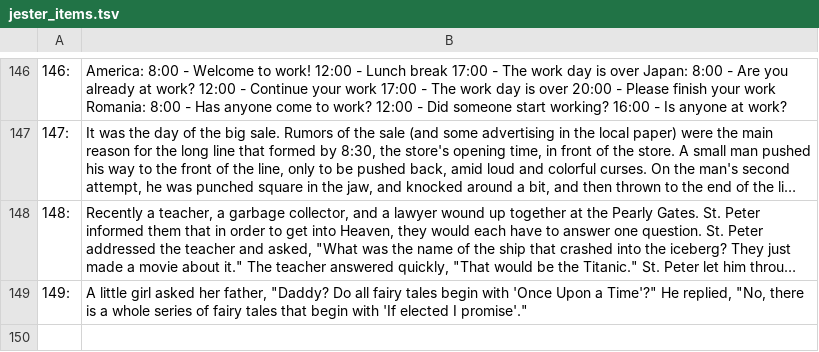
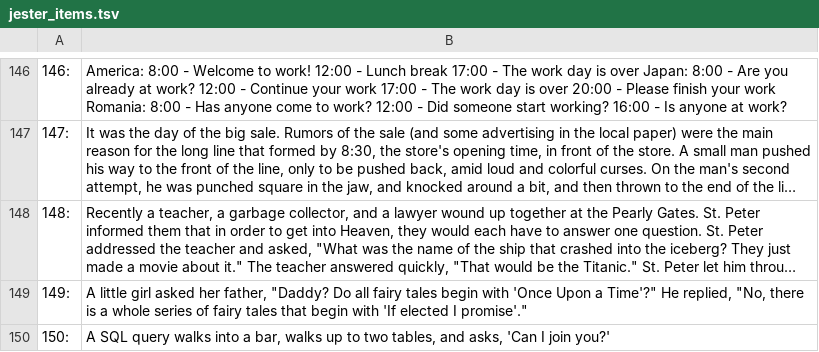
Before and after one commit to marto3344/Jokes-Recommender-System, a TSV file: Data/jester_items.tsv, drawn as a sheet; only a part is shown, gaps mark what is left out; long unchanged cells end in …; the diff names each change by its address in the sheet, - before the commit and + after, or states it on an @@ line.

```diff
--- a/Data/jester_items.tsv
+++ b/Data/jester_items.tsv
+row 150: 150: | A SQL query walks into a bar, walks up to two tables, and asks, 'Can I join you?'
```
Also changed, not shown: 6 other files.
